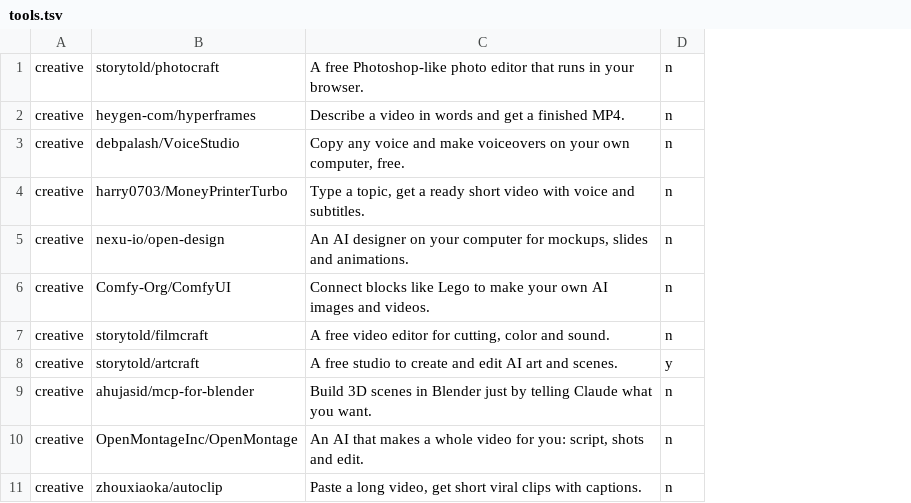
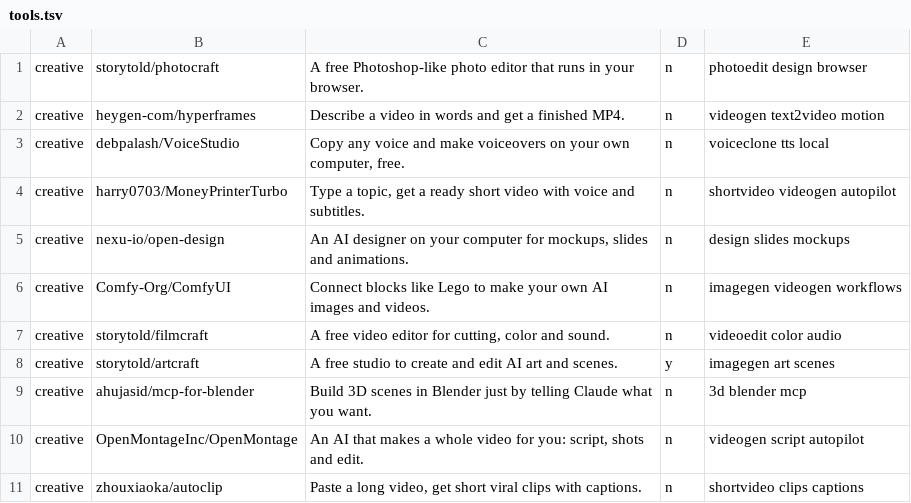
Before and after one commit to poseidanai/awesome-ai-tools, a TSV file: tools.tsv, drawn as a sheet; only a part is shown; the diff names each change by its address in the sheet, - before the commit and + after, or states it on an @@ line.

Commit message:
Add up to 3 tags to every tool (README and live board)
Tags are the fifth column of tools.tsv. The board shows them under each tool;
the gain and trend line now show from the first day of history.

```diff
--- a/tools.tsv
+++ b/tools.tsv
+column E, rows 1-11: photoedit design browser | videogen text2video motion | voiceclone tts local | shortvideo videogen autopilot | design slides mockups | imagegen videogen workflows | videoedit color audio | imagegen art scenes | 3d blender mcp | videogen script autopilot | shortvideo clips captions
```
Also changed, not shown: 4 other files.
